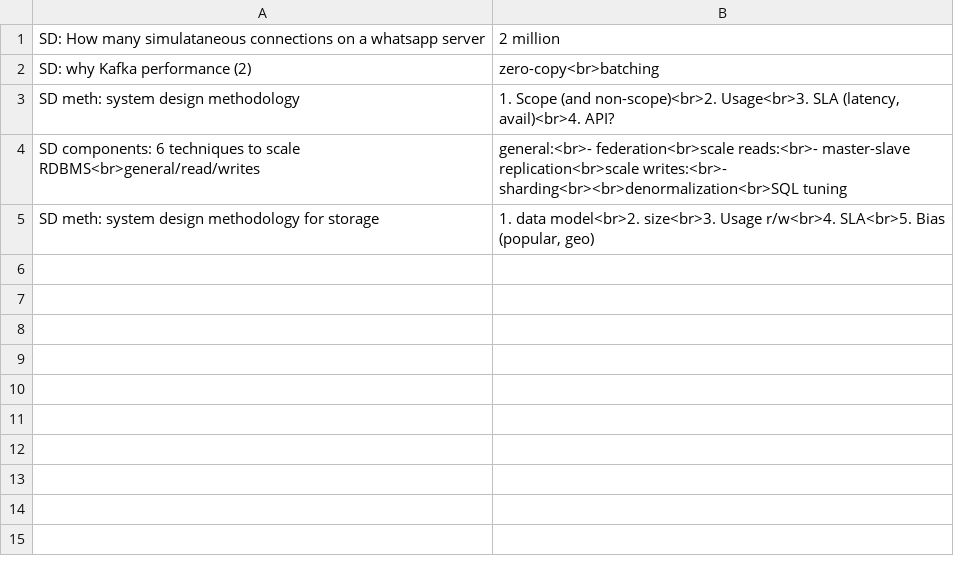
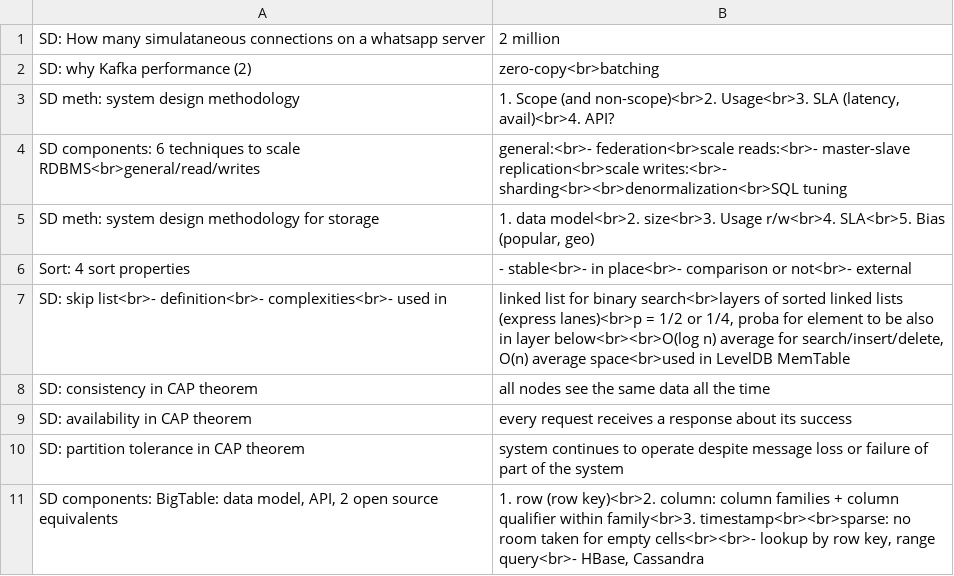
Before and after one commit to mirabl/j, a TSV file: anki/all-6.tsv, drawn as a sheet; the diff names each change by its address in the sheet, - before the commit and + after, or states it on an @@ line.

```diff
--- a/anki/all-6.tsv
+++ b/anki/all-6.tsv
+row 6: Sort: 4 sort properties | - stable<br>- in place<br>- comparison or not<br>- external
+row 7: SD: skip list<br>- definition<br>- complexities<br>- used in | linked list for binary search<br>layers of sorted linked lists (express lanes)<br>p = 1/2 or 1/4, proba for element to be also in layer below<br><br>O(log n) average for search/insert/delete, O(n) average space<br>used in LevelDB MemTable
+row 8: SD: consistency in CAP theorem | all nodes see the same data all the time
+row 9: SD: availability in CAP theorem | every request receives a response about its success
+row 10: SD: partition tolerance in CAP theorem | system continues to operate despite message loss or failure of part of the system
+row 11: SD components: BigTable: data model, API, 2 open source equivalents | 1. row (row key)<br>2. column: column families + column qualifier within family<br>3. timestamp<br><br>sparse: no room taken for empty cells<br><br>- lookup by row key, range query<br>- HBase, Cassandra
```
Also changed, not shown: anki/all-1.tsv, anki/all-2.tsv, 2 other files.
